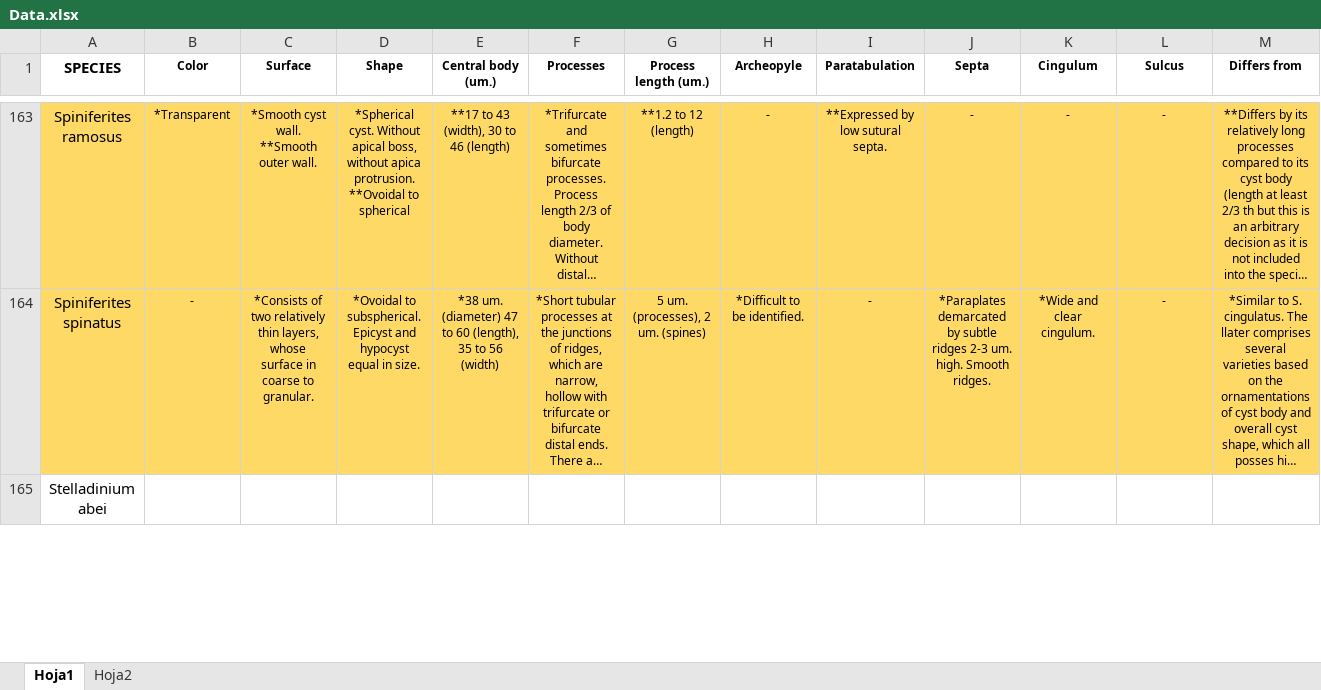
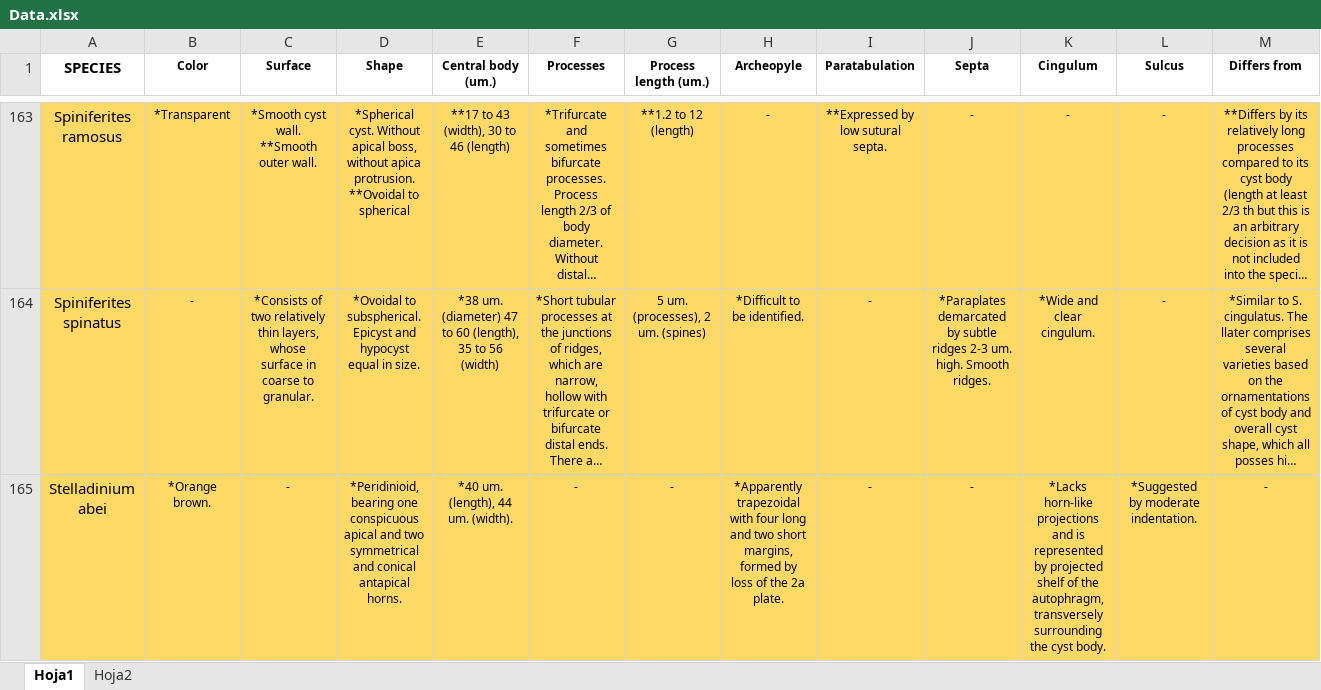
Before and after one commit to TechRooster/dinocysts, an Excel workbook: recursos/Data.xlsx, sheet Hoja1, drawn as a sheet; only a part is shown, gaps mark what is left out; long unchanged cells end in …; values as stored, in another font and other column widths than the file's, no borders; the diff covers the shown part only; the diff names each change by its address in the sheet, - before the commit and + after, or states it on an @@ line.

```diff
--- a/recursos/Data.xlsx (sheet Hoja1)
+++ b/recursos/Data.xlsx (sheet Hoja1)
-A165:M165 fill: none
+A165:M165 fill: #FFD966
-B165 (Color): (empty)
+B165 (Color): *Orange brown.
-C165 (Surface): (empty)
+C165 (Surface): -
-D165 (Shape): (empty)
+D165 (Shape): *Peridinioid, bearing one conspicuous apical and two symmetrical and conical antapical horns.
-E165 (Central body (um.)): (empty)
+E165 (Central body (um.)): *40 um. (length), 44 um. (width).
-F165 (Processes): (empty)
+F165 (Processes): -
-G165 (Process length (um.)): (empty)
+G165 (Process length (um.)): -
-H165 (Archeopyle): (empty)
+H165 (Archeopyle): *Apparently trapezoidal with four long and two short margins, formed by loss of the 2a plate.
-I165 (Paratabulation): (empty)
+I165 (Paratabulation): -
-J165 (Septa): (empty)
+J165 (Septa): -
-K165 (Cingulum): (empty)
+K165 (Cingulum): *Lacks horn-like projections and is represented by projected shelf of the autophragm, transversely surrounding the cyst body.
-L165 (Sulcus): (empty)
+L165 (Sulcus): *Suggested by moderate indentation.
-M165 (Differs from): (empty)
+M165 (Differs from): -
```
Also changed, not shown: 61 edited cells and cell formats elsewhere in this sheet, 6 other files.
